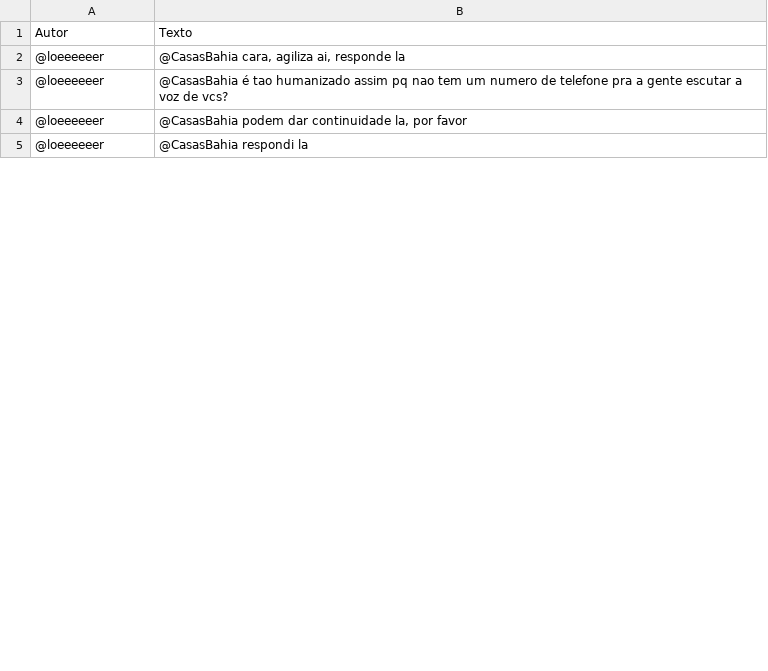
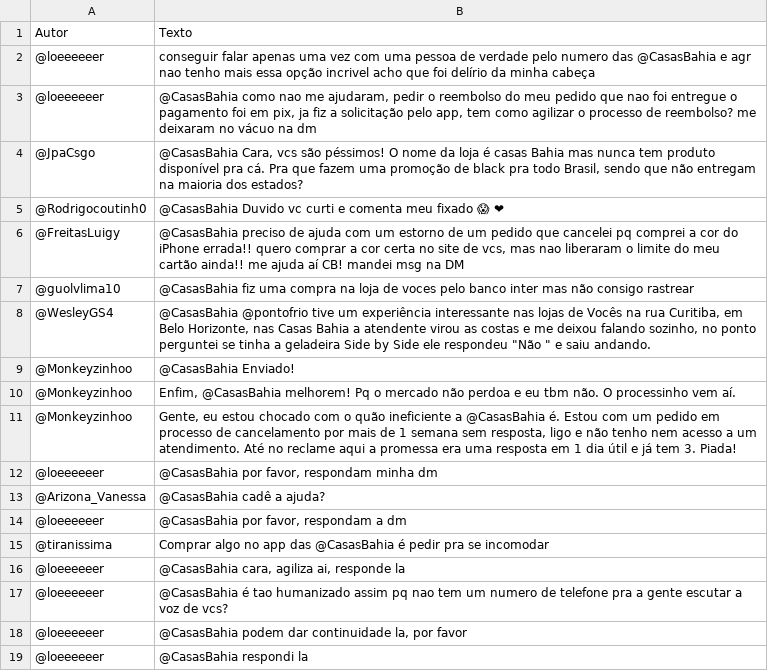
Before and after one commit to dreambricks/cb_scrapping_bot, a TSV file: static/social/x_tsv_in/casasbahia_mentions.tsv, drawn as a sheet; only a part is shown; the diff covers the shown part only.

```diff
--- a/static/social/x_tsv_in/casasbahia_mentions.tsv
+++ b/static/social/x_tsv_in/casasbahia_mentions.tsv
@@ -1,2 +1,16 @@
 Autor	Texto
+@loeeeeeer	conseguir falar apenas uma vez com uma pessoa de verdade pelo numero das @CasasBahia e agr nao tenho mais essa opção  incrivel  acho que foi delírio da minha cabeça
+@loeeeeeer	@CasasBahia como nao me ajudaram, pedir o reembolso do meu pedido que nao foi entregue   o pagamento foi em pix, ja fiz a solicitação pelo app, tem como agilizar o processo de reembolso?  me deixaram no vácuo na dm
+@JpaCsgo	@CasasBahia Cara, vcs são péssimos! O nome da loja é casas Bahia mas nunca tem produto disponível pra cá. Pra que fazem uma promoção de black pra todo Brasil, sendo que não entregam na maioria dos estados?
+@Rodrigocoutinh0	@CasasBahia Duvido vc curti e comenta meu fixado 😱 ❤
+@FreitasLuigy	@CasasBahia preciso de ajuda com um estorno de um pedido que cancelei pq comprei a cor do iPhone errada!!  quero comprar a cor certa no site de vcs, mas nao liberaram o limite do meu cartão ainda!! me ajuda aí CB! mandei msg na DM
+@guolvlima10	@CasasBahia fiz uma compra na loja de voces pelo banco inter mas não consigo rastrear
+@WesleyGS4	"@CasasBahia @pontofrio tive um experiência interessante nas lojas de Vocês na rua Curitiba, em Belo Horizonte, nas Casas Bahia a atendente virou as costas e me deixou falando sozinho, no ponto perguntei se tinha a geladeira Side by Side  ele respondeu ""Não "" e saiu andando."
+@Monkeyzinhoo	@CasasBahia Enviado!
+@Monkeyzinhoo	Enfim, @CasasBahia melhorem! Pq o mercado não perdoa e eu tbm não. O processinho vem aí.
+@Monkeyzinhoo	Gente, eu estou chocado com o quão ineficiente a @CasasBahia é. Estou com um pedido em processo de cancelamento por mais de 1 semana sem resposta, ligo e não tenho nem acesso a um atendimento. Até no reclame aqui a promessa era uma resposta em 1 dia útil e já tem 3. Piada!
+@loeeeeeer	@CasasBahia por favor, respondam minha dm
+@Arizona_Vanessa	@CasasBahia cadê a ajuda?
+@loeeeeeer	@CasasBahia por favor, respondam a dm
+@tiranissima	Comprar algo no app das @CasasBahia é pedir pra se incomodar
 @loeeeeeer	@CasasBahia cara, agiliza ai, responde la
```
Also changed, not shown: 14 removed rows elsewhere in this file, hashtags_tweets.tsv, 1 other file.
